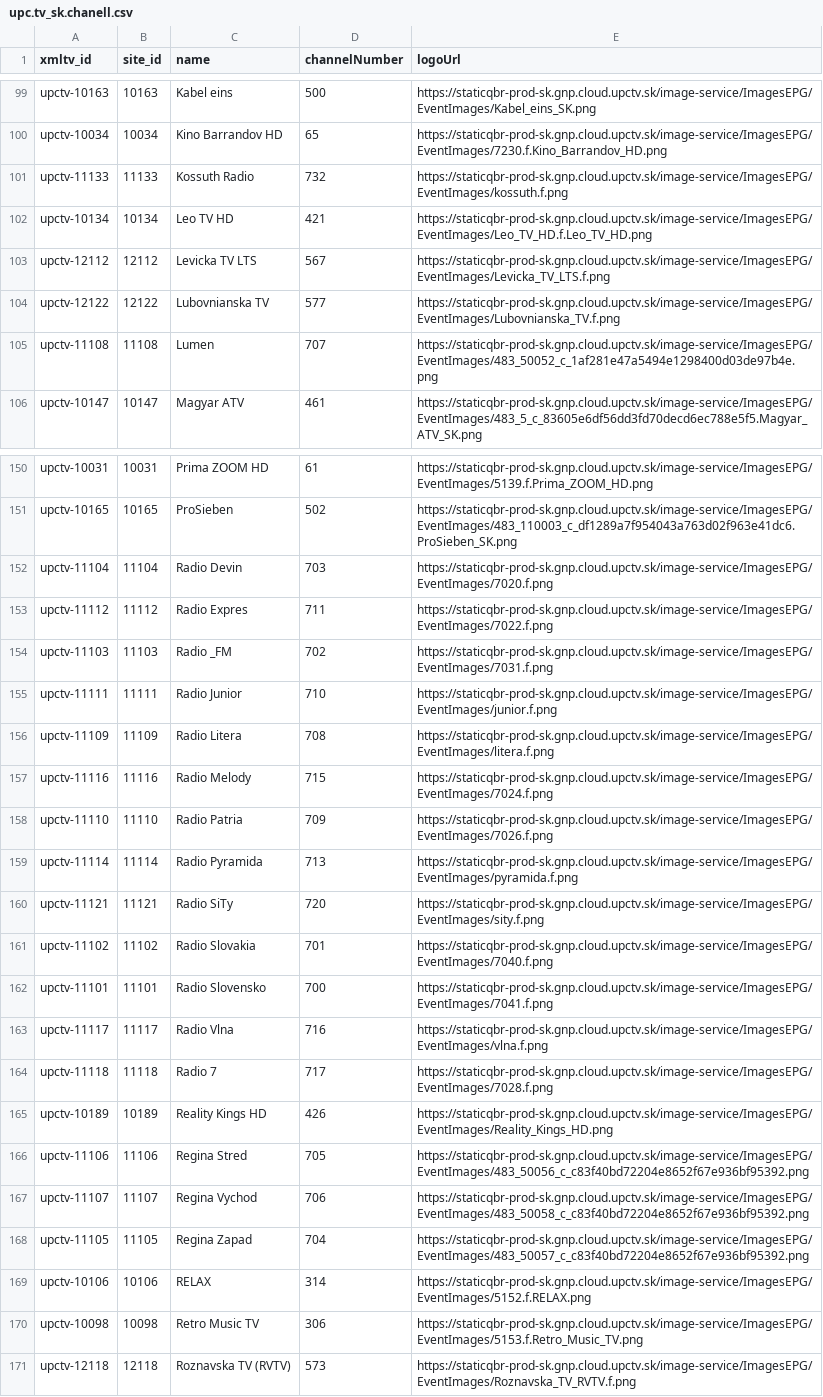
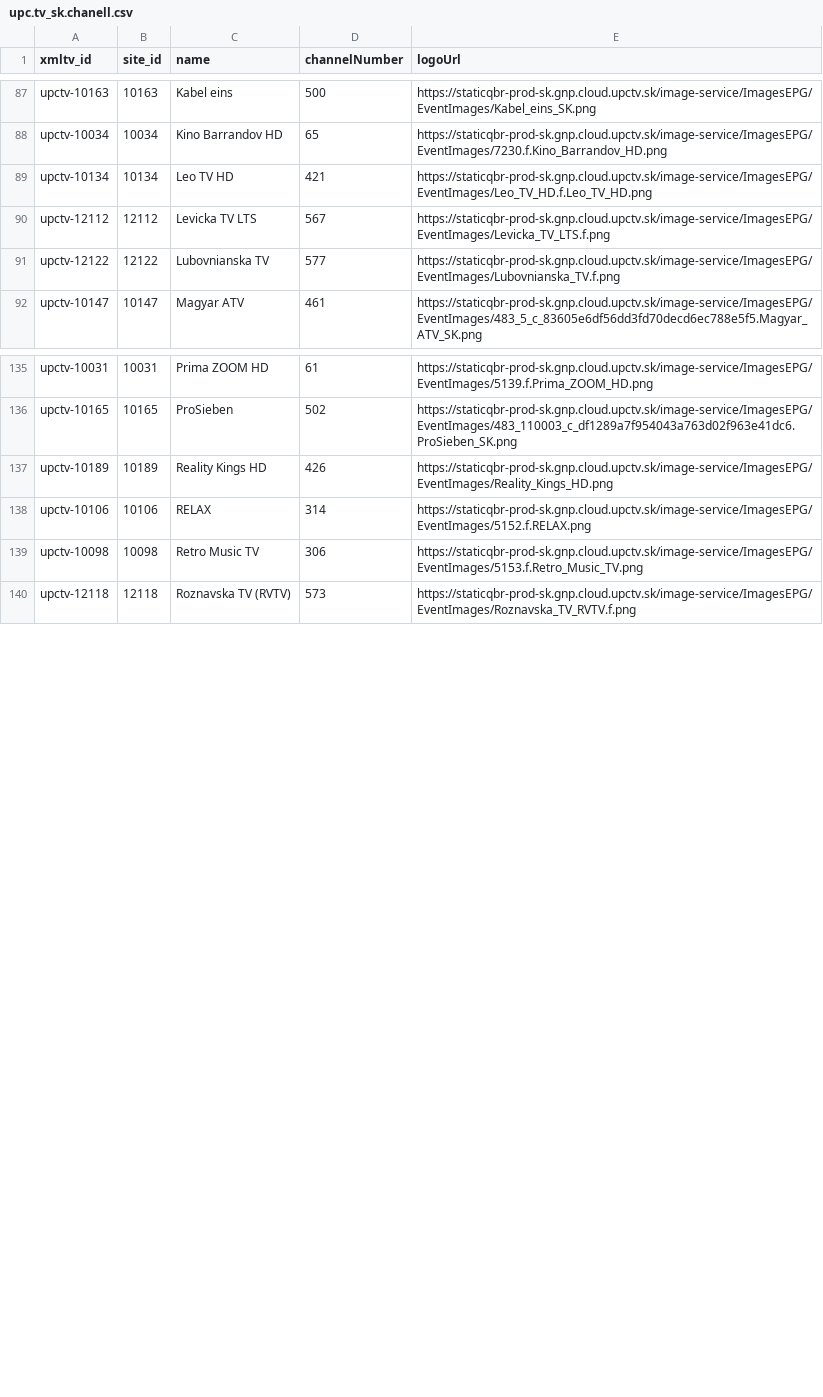
Before and after one commit to milankomaj/data, a CSV file: epg-grabber/csv/upc.tv_sk.chanell.csv, drawn as a sheet; only a part is shown, gaps mark what is left out; the diff covers the shown part only; the diff names each change by its address in the sheet, - before the commit and + after, or states it on an @@ line.

Commit message:
epg-grabber-update-codes

```diff
--- a/epg-grabber/csv/upc.tv_sk.chanell.csv
+++ b/epg-grabber/csv/upc.tv_sk.chanell.csv
-row 101: upctv-11133 | 11133 | Kossuth Radio | 732 | https://staticqbr-prod-sk.gnp.cloud.upctv.sk/image-service/ImagesEPG/EventImages/kossuth.f.png
-row 105: upctv-11108 | 11108 | Lumen | 707 | https://staticqbr-prod-sk.gnp.cloud.upctv.sk/image-service/ImagesEPG/EventImages/483_50052_c_1af281e47a5494e1298400d03de97b4e.png
-row 152: upctv-11104 | 11104 | Radio Devin | 703 | https://staticqbr-prod-sk.gnp.cloud.upctv.sk/image-service/ImagesEPG/EventImages/7020.f.png
-row 153: upctv-11112 | 11112 | Radio Expres | 711 | https://staticqbr-prod-sk.gnp.cloud.upctv.sk/image-service/ImagesEPG/EventImages/7022.f.png
-row 154: upctv-11103 | 11103 | Radio _FM | 702 | https://staticqbr-prod-sk.gnp.cloud.upctv.sk/image-service/ImagesEPG/EventImages/7031.f.png
-row 155: upctv-11111 | 11111 | Radio Junior | 710 | https://staticqbr-prod-sk.gnp.cloud.upctv.sk/image-service/ImagesEPG/EventImages/junior.f.png
-row 156: upctv-11109 | 11109 | Radio Litera | 708 | https://staticqbr-prod-sk.gnp.cloud.upctv.sk/image-service/ImagesEPG/EventImages/litera.f.png
-row 157: upctv-11116 | 11116 | Radio Melody | 715 | https://staticqbr-prod-sk.gnp.cloud.upctv.sk/image-service/ImagesEPG/EventImages/7024.f.png
-row 158: upctv-11110 | 11110 | Radio Patria | 709 | https://staticqbr-prod-sk.gnp.cloud.upctv.sk/image-service/ImagesEPG/EventImages/7026.f.png
-row 159: upctv-11114 | 11114 | Radio Pyramida | 713 | https://staticqbr-prod-sk.gnp.cloud.upctv.sk/image-service/ImagesEPG/EventImages/pyramida.f.png
-row 160: upctv-11121 | 11121 | Radio SiTy | 720 | https://staticqbr-prod-sk.gnp.cloud.upctv.sk/image-service/ImagesEPG/EventImages/sity.f.png
-row 161: upctv-11102 | 11102 | Radio Slovakia | 701 | https://staticqbr-prod-sk.gnp.cloud.upctv.sk/image-service/ImagesEPG/EventImages/7040.f.png
-row 162: upctv-11101 | 11101 | Radio Slovensko | 700 | https://staticqbr-prod-sk.gnp.cloud.upctv.sk/image-service/ImagesEPG/EventImages/7041.f.png
-row 163: upctv-11117 | 11117 | Radio Vlna | 716 | https://staticqbr-prod-sk.gnp.cloud.upctv.sk/image-service/ImagesEPG/EventImages/vlna.f.png
-row 164: upctv-11118 | 11118 | Radio 7 | 717 | https://staticqbr-prod-sk.gnp.cloud.upctv.sk/image-service/ImagesEPG/EventImages/7028.f.png
-row 166: upctv-11106 | 11106 | Regina Stred | 705 | https://staticqbr-prod-sk.gnp.cloud.upctv.sk/image-service/ImagesEPG/EventImages/483_50056_c_c83f40bd72204e8652f67e936bf95392.png
-row 167: upctv-11107 | 11107 | Regina Vychod | 706 | https://staticqbr-prod-sk.gnp.cloud.upctv.sk/image-service/ImagesEPG/EventImages/483_50058_c_c83f40bd72204e8652f67e936bf95392.png
-row 168: upctv-11105 | 11105 | Regina Zapad | 704 | https://staticqbr-prod-sk.gnp.cloud.upctv.sk/image-service/ImagesEPG/EventImages/483_50057_c_c83f40bd72204e8652f67e936bf95392.png
```
Also changed, not shown: 15 removed rows elsewhere in this file, epg-grabber/csv/programandroid.channels.csv, 9 other files.
